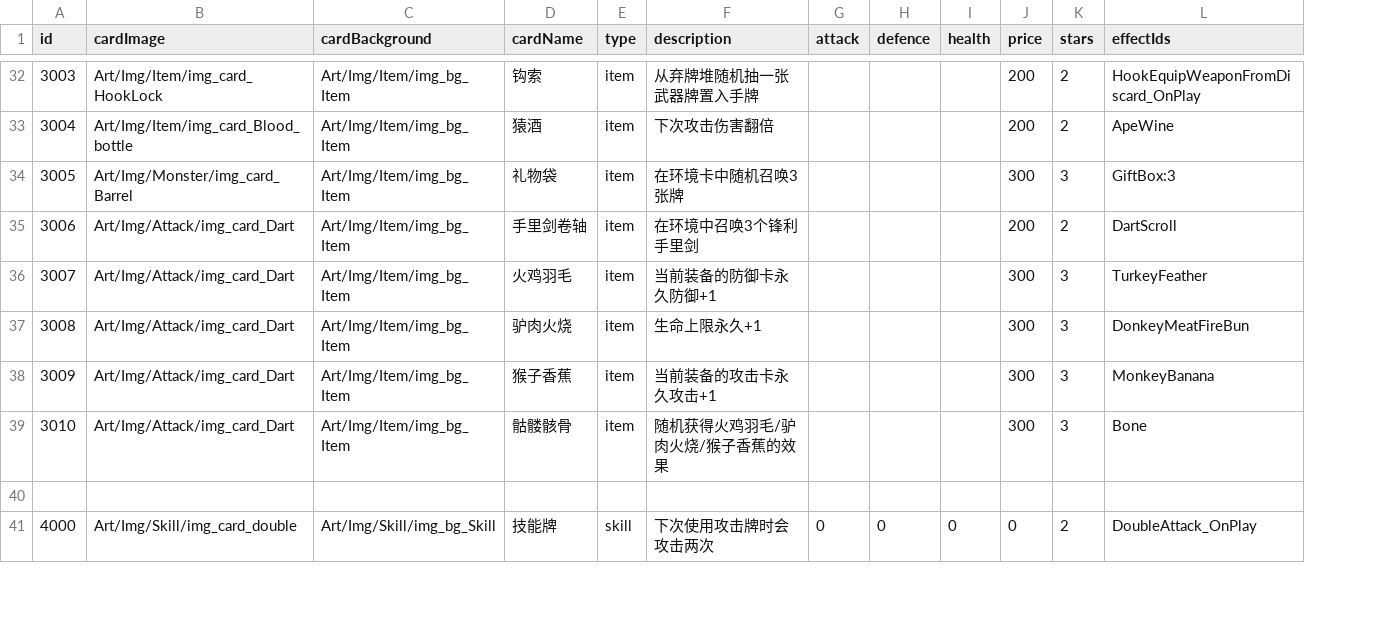
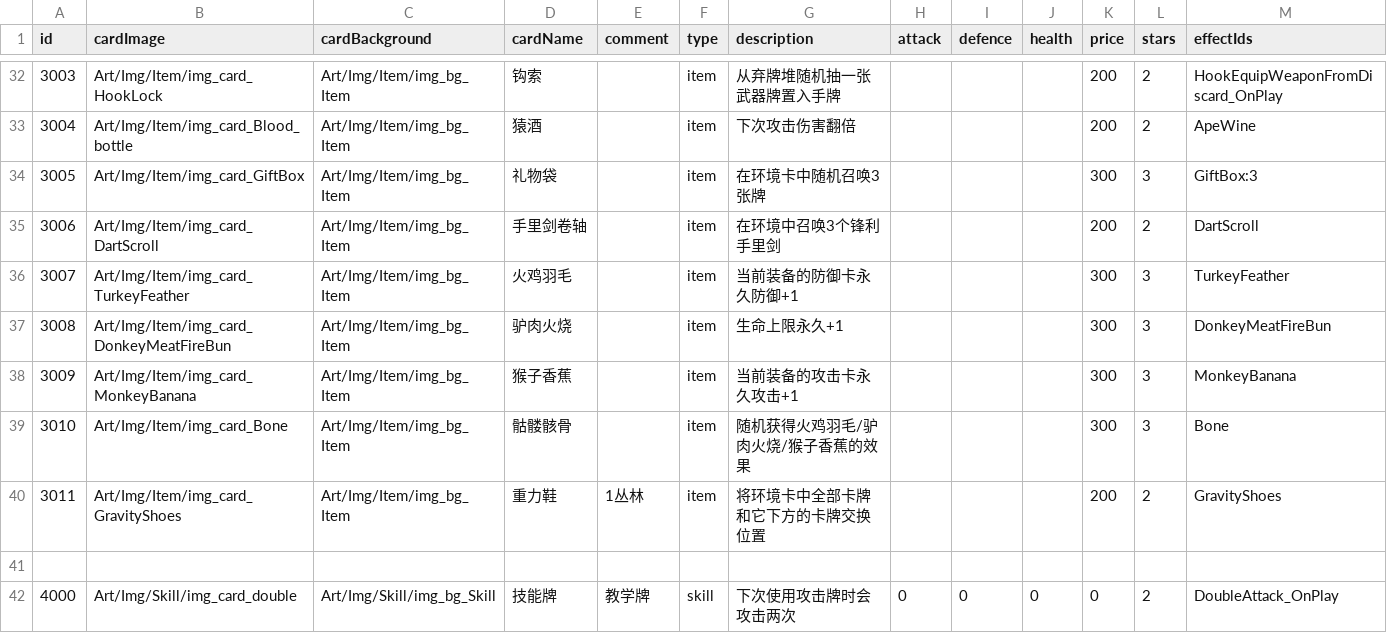
Before and after one commit to Nancobamboo/joeys-nightmare-2, a CSV file: joey2/Assets/Resources/Data/card_info.csv, drawn as a sheet; only a part is shown, gaps mark what is left out; the diff covers the shown part only; the diff names each change by its address in the sheet, - before the commit and + after, or states it on an @@ line.

Commit message:
Update card_info.csv to include teaching cards and modify roguelike_stage.csv to change elite stages to normal. Adjust CardDraw.cs to filter out the exit card and update UIGamePhaseControl.cs to manage key path spawning based on monster presence.

```diff
--- a/joey2/Assets/Resources/Data/card_info.csv
+++ b/joey2/Assets/Resources/Data/card_info.csv
+column E (comment), row 42: 教学牌
-B34 (cardImage): Art/Img/Monster/img_card_Barrel
+B34 (cardImage): Art/Img/Item/img_card_GiftBox
-B35 (cardImage): Art/Img/Attack/img_card_Dart
+B35 (cardImage): Art/Img/Item/img_card_DartScroll
-B36 (cardImage): Art/Img/Attack/img_card_Dart
+B36 (cardImage): Art/Img/Item/img_card_TurkeyFeather
-B37 (cardImage): Art/Img/Attack/img_card_Dart
+B37 (cardImage): Art/Img/Item/img_card_DonkeyMeatFireBun
-B38 (cardImage): Art/Img/Attack/img_card_Dart
+B38 (cardImage): Art/Img/Item/img_card_MonkeyBanana
-B39 (cardImage): Art/Img/Attack/img_card_Dart
+B39 (cardImage): Art/Img/Item/img_card_Bone
+row 40: 3011 | Art/Img/Item/img_card_GravityShoes | Art/Img/Item/img_bg_Item | 重力鞋 | 1丛林 | item | 将环境卡中全部卡牌和它下方的卡牌交换位置 |  |  |  | 200 | 2 | GravityShoes
```
Also changed, not shown: 8 added rows, 5 removed rows and 23 edited cells elsewhere in this file, joey2/Assets/Resources/Data/roguelike_stage.csv, 2 other files.
